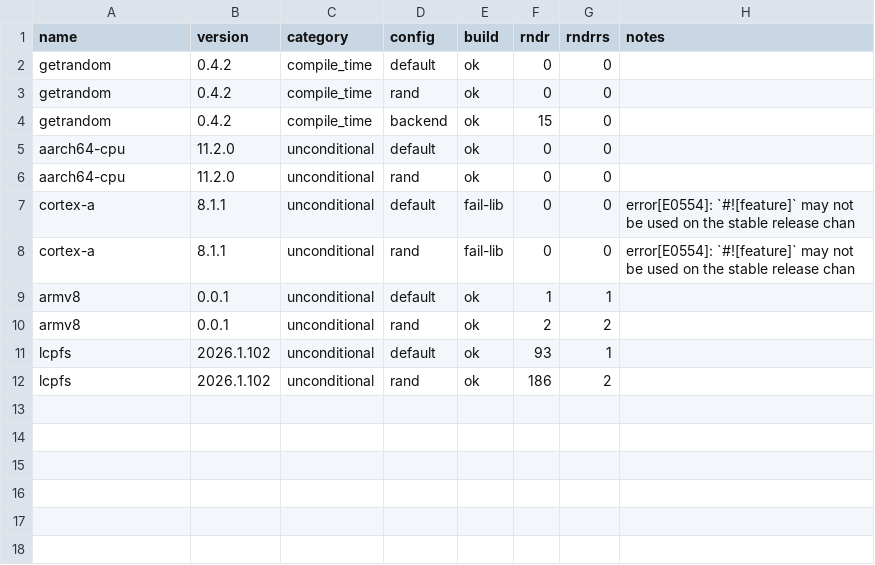
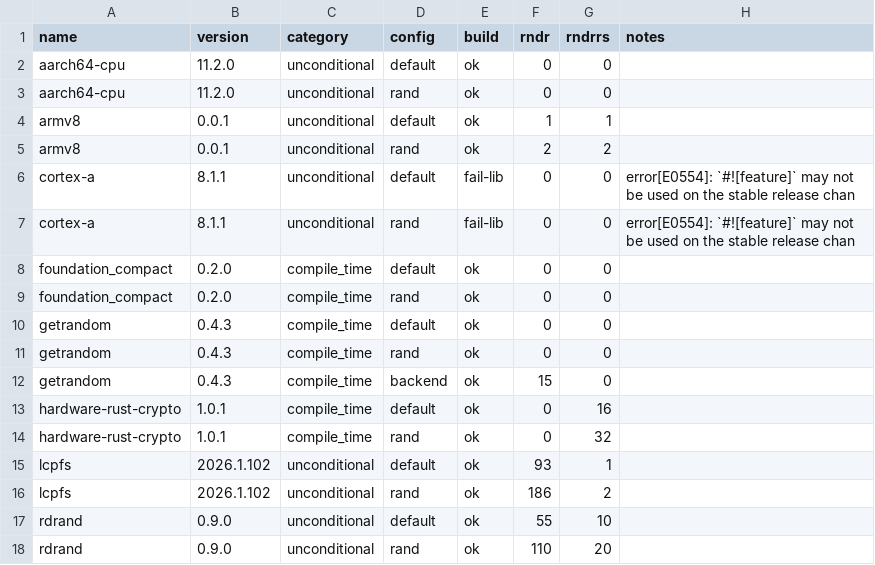
Before and after one commit to wrigjl/rngrep, a CSV file: results_rerun_2026-07-08/arm_verify_results.csv, drawn as a sheet.

```diff
--- a/results_rerun_2026-07-08/arm_verify_results.csv
+++ b/results_rerun_2026-07-08/arm_verify_results.csv
@@ -1,12 +1,18 @@
 name,version,category,config,build,rndr,rndrrs,notes
-getrandom,0.4.2,compile_time,default,ok,0,0,
-getrandom,0.4.2,compile_time,rand,ok,0,0,
-getrandom,0.4.2,compile_time,backend,ok,15,0,
 aarch64-cpu,11.2.0,unconditional,default,ok,0,0,
 aarch64-cpu,11.2.0,unconditional,rand,ok,0,0,
+armv8,0.0.1,unconditional,default,ok,1,1,
+armv8,0.0.1,unconditional,rand,ok,2,2,
 cortex-a,8.1.1,unconditional,default,fail-lib,0,0,error[E0554]: `#![feature]` may not be used on the stable release chan
 cortex-a,8.1.1,unconditional,rand,fail-lib,0,0,error[E0554]: `#![feature]` may not be used on the stable release chan
-armv8,0.0.1,unconditional,default,ok,1,1,
-armv8,0.0.1,unconditional,rand,ok,2,2,
+foundation_compact,0.2.0,compile_time,default,ok,0,0,
+foundation_compact,0.2.0,compile_time,rand,ok,0,0,
+getrandom,0.4.3,compile_time,default,ok,0,0,
+getrandom,0.4.3,compile_time,rand,ok,0,0,
+getrandom,0.4.3,compile_time,backend,ok,15,0,
+hardware-rust-crypto,1.0.1,compile_time,default,ok,0,16,
+hardware-rust-crypto,1.0.1,compile_time,rand,ok,0,32,
 lcpfs,2026.1.102,unconditional,default,ok,93,1,
 lcpfs,2026.1.102,unconditional,rand,ok,186,2,
+rdrand,0.9.0,unconditional,default,ok,55,10,
+rdrand,0.9.0,unconditional,rand,ok,110,20,
```
Also changed, not shown: 4 other files.
